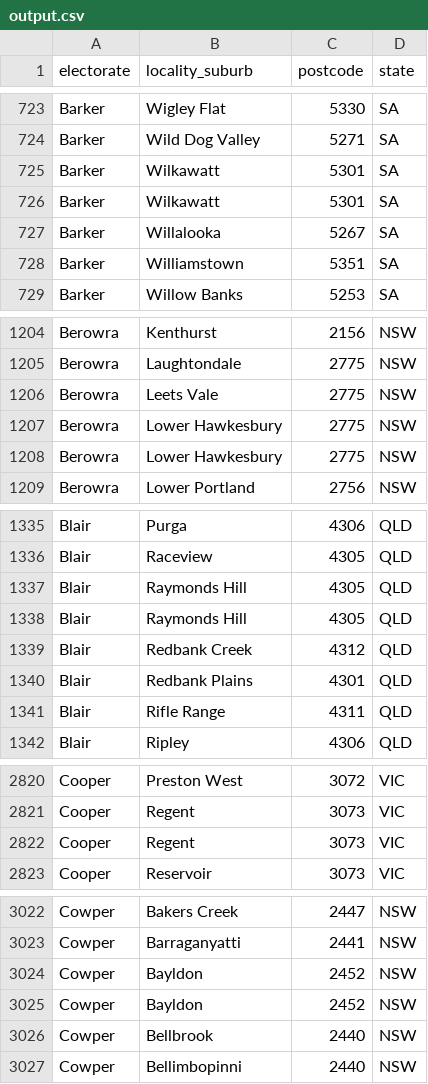
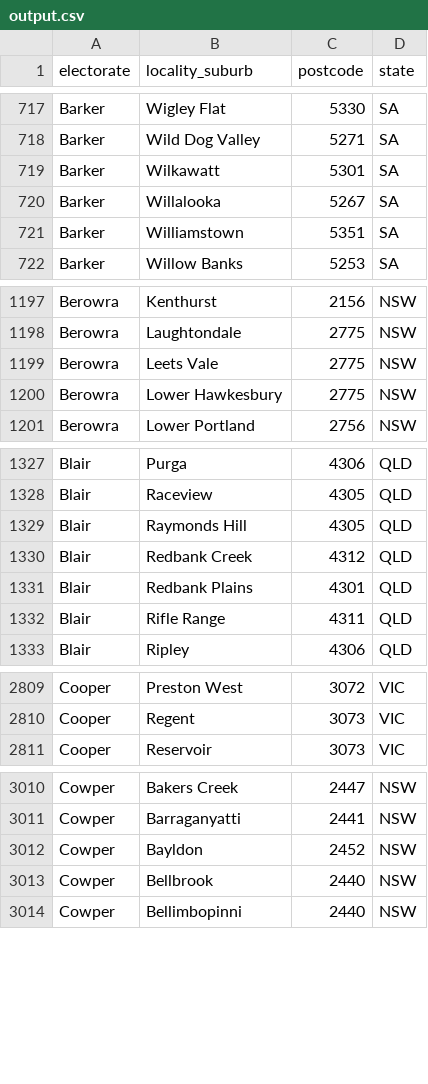
Before and after one commit to ryancollingwood/auspol_members, a CSV file: 04_transform_aec_electorates/output.csv, drawn as a sheet; only a part is shown, gaps mark what is left out; the diff covers the shown part only; the diff names each change by its address in the sheet, - before the commit and + after, or states it on an @@ line.

```diff
--- a/04_transform_aec_electorates/output.csv
+++ b/04_transform_aec_electorates/output.csv
-row 726: Barker | Wilkawatt | 5301 | SA
-row 1208: Berowra | Lower Hawkesbury | 2775 | NSW
-row 1338: Blair | Raymonds Hill | 4305 | QLD
-row 2822: Cooper | Regent | 3073 | VIC
-row 3025: Cowper | Bayldon | 2452 | NSW
```
Also changed, not shown: 42 removed rows elsewhere in this file, 6 other files.
